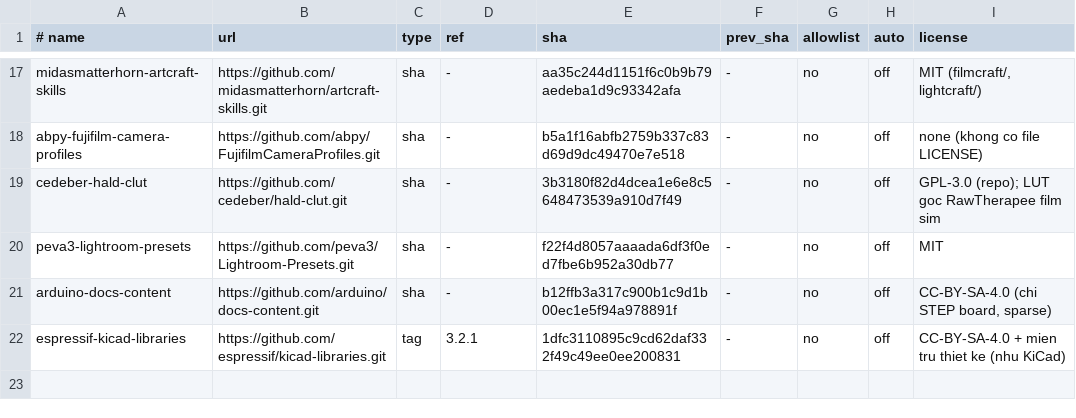
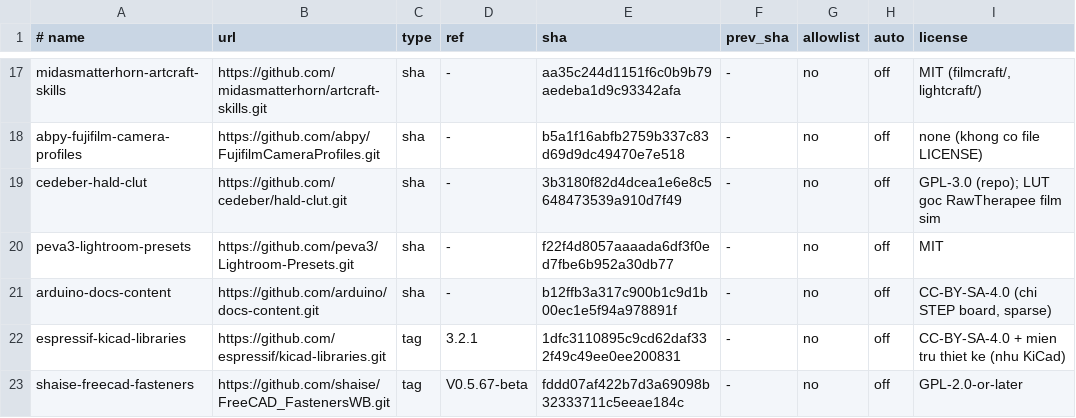
Before and after one commit to athanhtuan11/STLAB_Toolhub, a TSV file: claude-workspace/community/pins.tsv, drawn as a sheet; only a part is shown, gaps mark what is left out; the diff names each change by its address in the sheet, - before the commit and + after, or states it on an @@ line.

```diff
--- a/claude-workspace/community/pins.tsv
+++ b/claude-workspace/community/pins.tsv
+row 23: shaise-freecad-fasteners | https://github.com/shaise/FreeCAD_FastenersWB.git | tag | V0.5.67-beta | fddd07af422b7d3a69098b32333711c5eeae184c | - | no | off | GPL-2.0-or-later
```
Also changed, not shown: claude-workspace/community/links.tsv, 4 other files.
